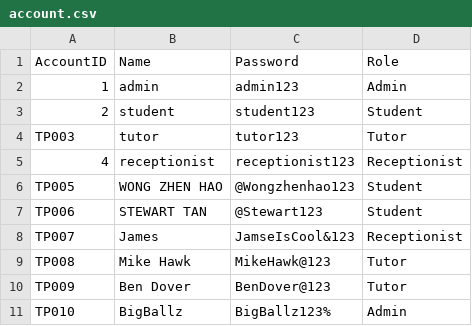
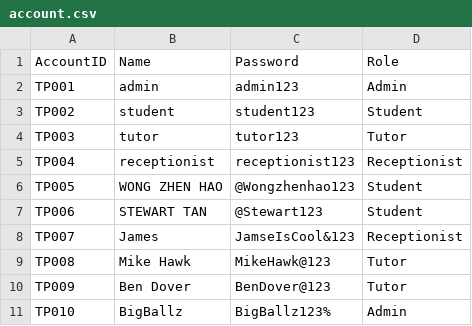
Before and after one commit to siayu18/TCMS, a CSV file: src/main/entity/account.csv, drawn as a sheet.

```diff
--- a/src/main/entity/account.csv
+++ b/src/main/entity/account.csv
@@ -1,6 +1,6 @@
 "AccountID","Name","Password","Role"
-"1","admin","admin123","Admin"
-"2","student","student123","Student"
+"TP001","admin","admin123","Admin"
+"TP002","student","student123","Student"
 "TP003","tutor","tutor123","Tutor"
-"4","receptionist","receptionist123","Receptionist"
+"TP004","receptionist","receptionist123","Receptionist"
 "TP005","WONG ZHEN HAO","@Wongzhenhao123","Student"
```
Also changed, not shown: src/main/entity/enrollment.csv, src/main/entity/student.csv, 3 other files.
